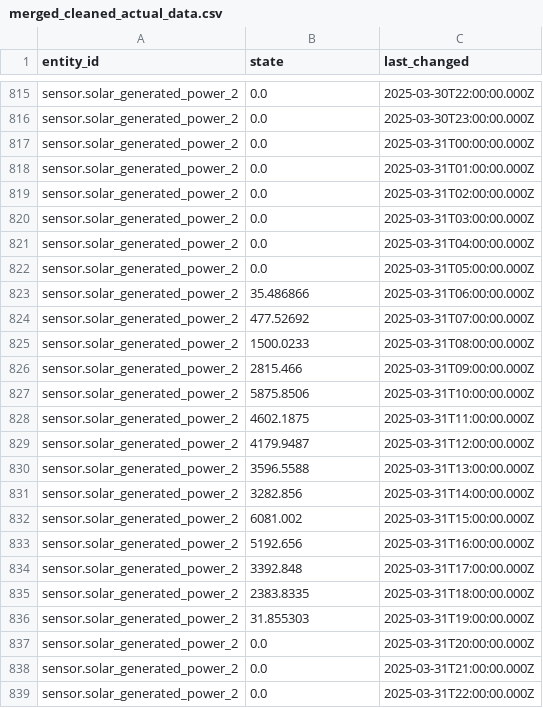
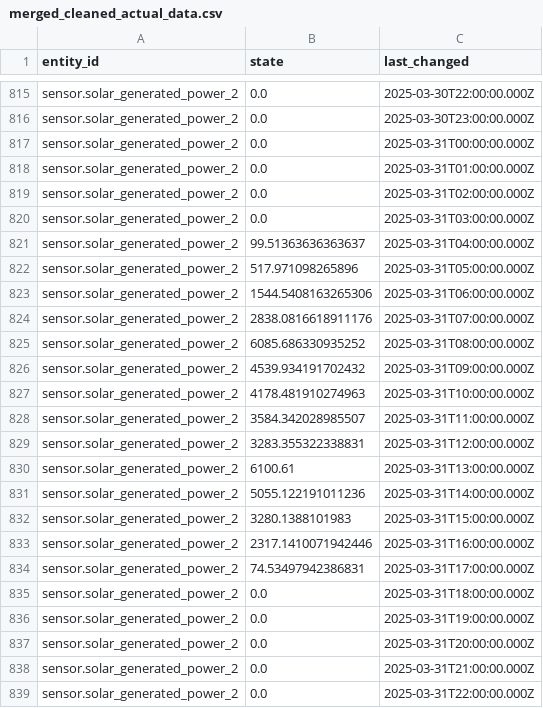
Before and after one commit to Michelingumman/home-energy-ai, a CSV file: src/predictions/solar/actual_data/merged_cleaned_actual_data.csv, drawn as a sheet; only a part is shown, gaps mark what is left out; the diff covers the shown part only.

```diff
--- a/src/predictions/solar/actual_data/merged_cleaned_actual_data.csv
+++ b/src/predictions/solar/actual_data/merged_cleaned_actual_data.csv
@@ -820,18 +820,18 @@ sensor.solar_generated_power_2,0.0,2025-03-31T02:00:00.000Z
 sensor.solar_generated_power_2,0.0,2025-03-31T03:00:00.000Z
-sensor.solar_generated_power_2,0.0,2025-03-31T04:00:00.000Z
-sensor.solar_generated_power_2,0.0,2025-03-31T05:00:00.000Z
-sensor.solar_generated_power_2,35.486866,2025-03-31T06:00:00.000Z
-sensor.solar_generated_power_2,477.52692,2025-03-31T07:00:00.000Z
-sensor.solar_generated_power_2,1500.0233,2025-03-31T08:00:00.000Z
-sensor.solar_generated_power_2,2815.466,2025-03-31T09:00:00.000Z
-sensor.solar_generated_power_2,5875.8506,2025-03-31T10:00:00.000Z
-sensor.solar_generated_power_2,4602.1875,2025-03-31T11:00:00.000Z
-sensor.solar_generated_power_2,4179.9487,2025-03-31T12:00:00.000Z
-sensor.solar_generated_power_2,3596.5588,2025-03-31T13:00:00.000Z
-sensor.solar_generated_power_2,3282.856,2025-03-31T14:00:00.000Z
-sensor.solar_generated_power_2,6081.002,2025-03-31T15:00:00.000Z
-sensor.solar_generated_power_2,5192.656,2025-03-31T16:00:00.000Z
-sensor.solar_generated_power_2,3392.848,2025-03-31T17:00:00.000Z
-sensor.solar_generated_power_2,2383.8335,2025-03-31T18:00:00.000Z
-sensor.solar_generated_power_2,31.855303,2025-03-31T19:00:00.000Z
+sensor.solar_generated_power_2,99.51363636363637,2025-03-31T04:00:00.000Z
+sensor.solar_generated_power_2,517.971098265896,2025-03-31T05:00:00.000Z
+sensor.solar_generated_power_2,1544.5408163265306,2025-03-31T06:00:00.000Z
+sensor.solar_generated_power_2,2838.0816618911176,2025-03-31T07:00:00.000Z
+sensor.solar_generated_power_2,6085.686330935252,2025-03-31T08:00:00.000Z
+sensor.solar_generated_power_2,4539.934191702432,2025-03-31T09:00:00.000Z
+sensor.solar_generated_power_2,4178.481910274963,2025-03-31T10:00:00.000Z
+sensor.solar_generated_power_2,3584.342028985507,2025-03-31T11:00:00.000Z
+sensor.solar_generated_power_2,3283.355322338831,2025-03-31T12:00:00.000Z
+sensor.solar_generated_power_2,6100.61,2025-03-31T13:00:00.000Z
+sensor.solar_generated_power_2,5055.122191011236,2025-03-31T14:00:00.000Z
+sensor.solar_generated_power_2,3280.1388101983,2025-03-31T15:00:00.000Z
+sensor.solar_generated_power_2,2317.1410071942446,2025-03-31T16:00:00.000Z
+sensor.solar_generated_power_2,74.53497942386831,2025-03-31T17:00:00.000Z
+sensor.solar_generated_power_2,0.0,2025-03-31T18:00:00.000Z
+sensor.solar_generated_power_2,0.0,2025-03-31T19:00:00.000Z
 sensor.solar_generated_power_2,0.0,2025-03-31T20:00:00.000Z
```
Also changed, not shown: 24 added rows and 30 edited cells elsewhere in this file, src/predictions/solar/forecasted_data/merged_predictions.csv, src/predictions/solar/forecasted_data/per_day/20250403.csv, 46 other files.
